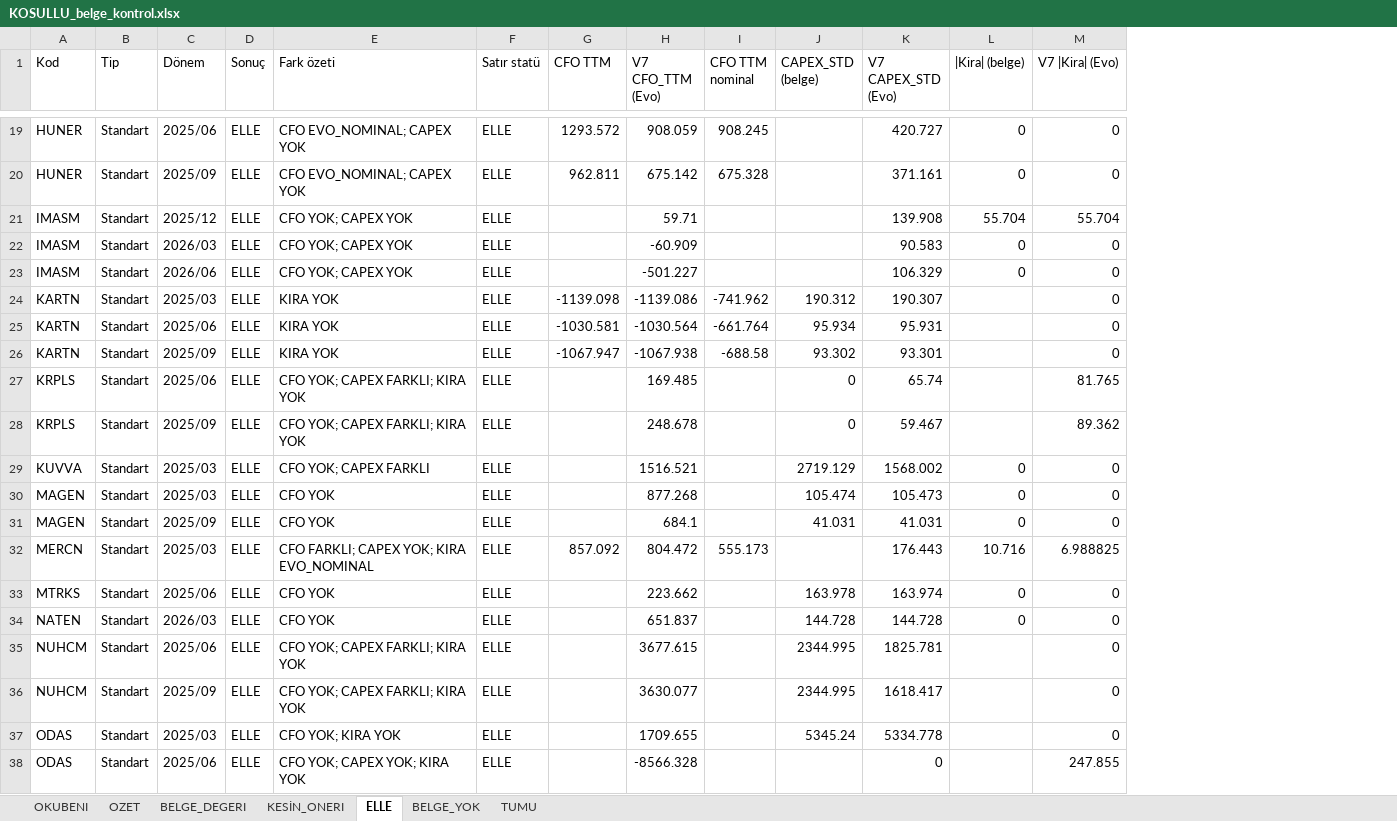
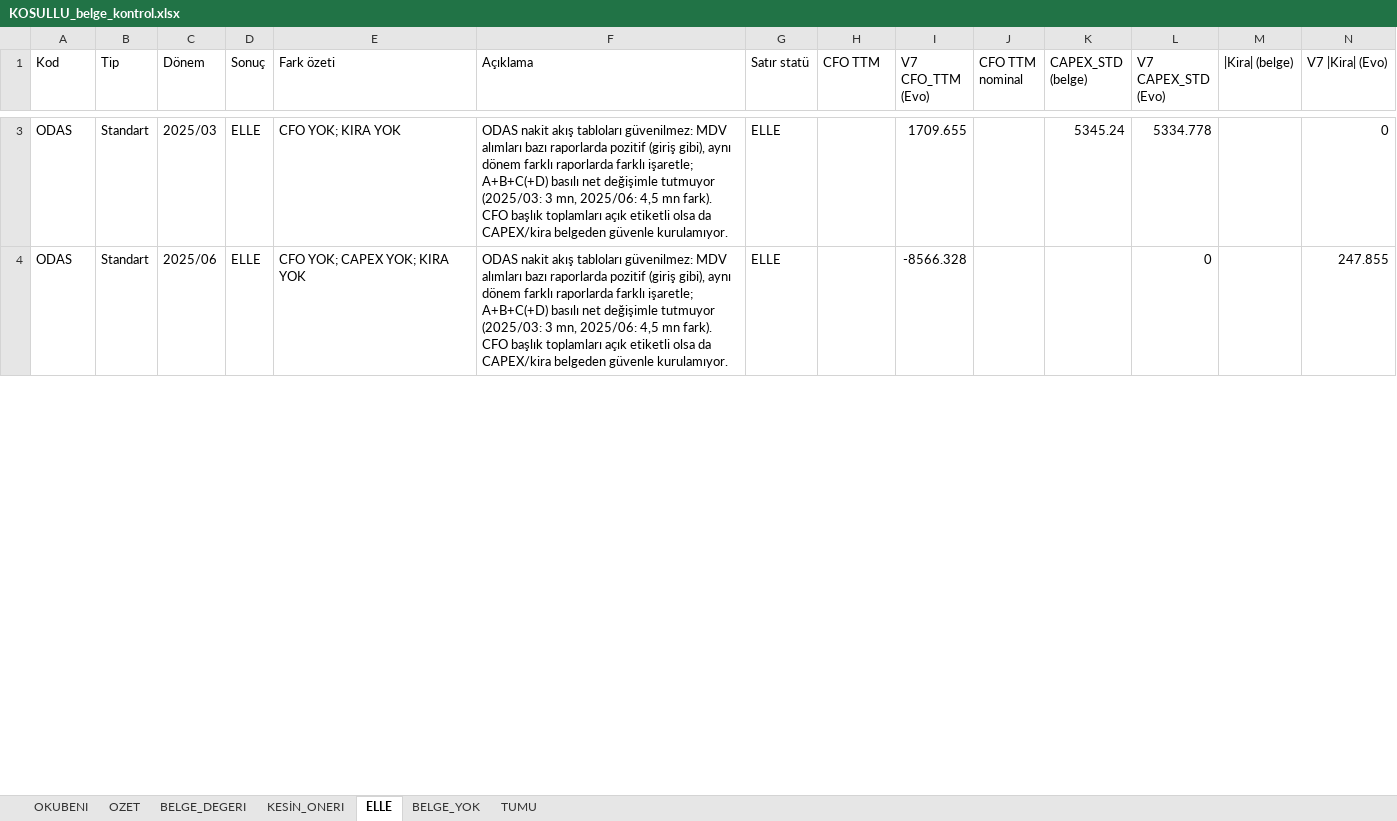
Before and after one commit to deryaozyuvali/Bist-tarama-otomasyon, an Excel workbook: FCF_K13/belge/KOSULLU_belge_kontrol.xlsx, sheet ELLE, drawn as a sheet; only a part is shown, gaps mark what is left out; values as stored, in another font and other column widths than the file's, no borders; removed rows and columns are numbered as before the commit, all else as after; rows hold the shown columns only; the diff covers the shown part only; the diff names each change by its address in the sheet, - before the commit and + after, or states it on an @@ line.

```diff
--- a/FCF_K13/belge/KOSULLU_belge_kontrol.xlsx (sheet ELLE)
+++ b/FCF_K13/belge/KOSULLU_belge_kontrol.xlsx (sheet ELLE)
+column F (Açıklama), rows 3-4: ODAS nakit akış tabloları güvenilmez: MDV alımları bazı raporlarda pozitif (giriş gibi), aynı dönem farklı raporlarda farklı işaretle; A+B+C(+D) basılı net değişimle tutmuyor (2025/03: 3 mn, 2025/06: 4,5 mn fark). CFO başlık toplamları açık etiketli olsa da CAPEX/kira belgeden güvenle kurulamıyor. | ODAS nakit akış tabloları güvenilmez: MDV alımları bazı raporlarda pozitif (giriş gibi), aynı dönem farklı raporlarda farklı işaretle; A+B+C(+D) basılı net değişimle tutmuyor (2025/03: 3 mn, 2025/06: 4,5 mn fark). CFO başlık toplamları açık etiketli olsa da CAPEX/kira belgeden güvenle kurulamıyor.
-row 19: HUNER | Standart | 2025/06 | ELLE | CFO EVO_NOMINAL; CAPEX YOK | ELLE | 1293.572 | 908.059 | 908.245 |  | 420.727 | 0 | 0
-row 20: HUNER | Standart | 2025/09 | ELLE | CFO EVO_NOMINAL; CAPEX YOK | ELLE | 962.811 | 675.142 | 675.328 |  | 371.161 | 0 | 0
-row 21: IMASM | Standart | 2025/12 | ELLE | CFO YOK; CAPEX YOK | ELLE |  | 59.71 |  |  | 139.908 | 55.704 | 55.704
-row 22: IMASM | Standart | 2026/03 | ELLE | CFO YOK; CAPEX YOK | ELLE |  | -60.909 |  |  | 90.583 | 0 | 0
-row 23: IMASM | Standart | 2026/06 | ELLE | CFO YOK; CAPEX YOK | ELLE |  | -501.227 |  |  | 106.329 | 0 | 0
-row 24: KARTN | Standart | 2025/03 | ELLE | KIRA YOK | ELLE | -1139.098 | -1139.086 | -741.962 | 190.312 | 190.307 |  | 0
-row 25: KARTN | Standart | 2025/06 | ELLE | KIRA YOK | ELLE | -1030.581 | -1030.564 | -661.764 | 95.934 | 95.931 |  | 0
-row 26: KARTN | Standart | 2025/09 | ELLE | KIRA YOK | ELLE | -1067.947 | -1067.938 | -688.58 | 93.302 | 93.301 |  | 0
-row 27: KRPLS | Standart | 2025/06 | ELLE | CFO YOK; CAPEX FARKLI; KIRA YOK | ELLE |  | 169.485 |  | 0 | 65.74 |  | 81.765
-row 28: KRPLS | Standart | 2025/09 | ELLE | CFO YOK; CAPEX FARKLI; KIRA YOK | ELLE |  | 248.678 |  | 0 | 59.467 |  | 89.362
-row 29: KUVVA | Standart | 2025/03 | ELLE | CFO YOK; CAPEX FARKLI | ELLE |  | 1516.521 |  | 2719.129 | 1568.002 | 0 | 0
-row 30: MAGEN | Standart | 2025/03 | ELLE | CFO YOK | ELLE |  | 877.268 |  | 105.474 | 105.473 | 0 | 0
-row 31: MAGEN | Standart | 2025/09 | ELLE | CFO YOK | ELLE |  | 684.1 |  | 41.031 | 41.031 | 0 | 0
-row 32: MERCN | Standart | 2025/03 | ELLE | CFO FARKLI; CAPEX YOK; KIRA EVO_NOMINAL | ELLE | 857.092 | 804.472 | 555.173 |  | 176.443 | 10.716 | 6.988825
-row 33: MTRKS | Standart | 2025/06 | ELLE | CFO YOK | ELLE |  | 223.662 |  | 163.978 | 163.974 | 0 | 0
-row 34: NATEN | Standart | 2026/03 | ELLE | CFO YOK | ELLE |  | 651.837 |  | 144.728 | 144.728 | 0 | 0
-row 35: NUHCM | Standart | 2025/06 | ELLE | CFO YOK; CAPEX FARKLI; KIRA YOK | ELLE |  | 3677.615 |  | 2344.995 | 1825.781 |  | 0
-row 36: NUHCM | Standart | 2025/09 | ELLE | CFO YOK; CAPEX FARKLI; KIRA YOK | ELLE |  | 3630.077 |  | 2344.995 | 1618.417 |  | 0
```
Also changed, not shown: 32 removed rows elsewhere in this sheet, sheet BELGE_DEGERI, sheet TUMU, sheet KESİN_ONERI, sheet OZET, sheet BELGE_YOK, FCF_K13/belge/NULL_belge_okuma.xlsx, 4 other files.
